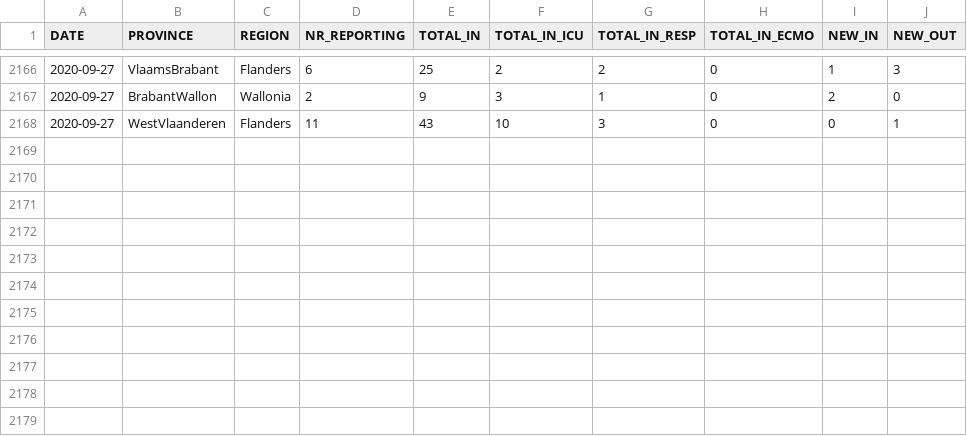
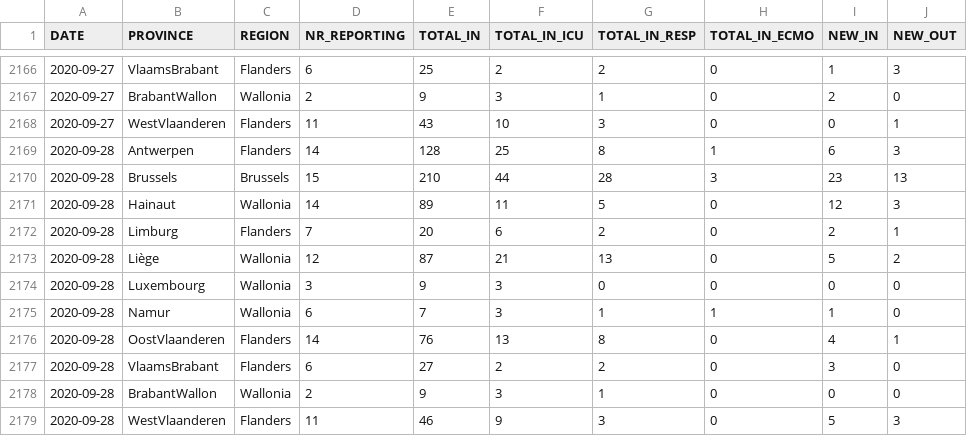
Before and after one commit to pdebuyl/sciensano-covid-19-data, a CSV file: data/COVID19BE_HOSP.csv, drawn as a sheet; only a part is shown, gaps mark what is left out; the diff names each change by its address in the sheet, - before the commit and + after, or states it on an @@ line.

Commit message:
update data

```diff
--- a/data/COVID19BE_HOSP.csv
+++ b/data/COVID19BE_HOSP.csv
+row 2169: 2020-09-28 | Antwerpen | Flanders | 14 | 128 | 25 | 8 | 1 | 6 | 3
+row 2170: 2020-09-28 | Brussels | Brussels | 15 | 210 | 44 | 28 | 3 | 23 | 13
+row 2171: 2020-09-28 | Hainaut | Wallonia | 14 | 89 | 11 | 5 | 0 | 12 | 3
+row 2172: 2020-09-28 | Limburg | Flanders | 7 | 20 | 6 | 2 | 0 | 2 | 1
+row 2173: 2020-09-28 | Liège | Wallonia | 12 | 87 | 21 | 13 | 0 | 5 | 2
+row 2174: 2020-09-28 | Luxembourg | Wallonia | 3 | 9 | 3 | 0 | 0 | 0 | 0
+row 2175: 2020-09-28 | Namur | Wallonia | 6 | 7 | 3 | 1 | 1 | 1 | 0
+row 2176: 2020-09-28 | OostVlaanderen | Flanders | 14 | 76 | 13 | 8 | 0 | 4 | 1
+row 2177: 2020-09-28 | VlaamsBrabant | Flanders | 6 | 27 | 2 | 2 | 0 | 3 | 0
+row 2178: 2020-09-28 | BrabantWallon | Wallonia | 2 | 9 | 3 | 1 | 0 | 0 | 0
+row 2179: 2020-09-28 | WestVlaanderen | Flanders | 11 | 46 | 9 | 3 | 0 | 5 | 3
```
Also changed, not shown: data/COVID19BE_CASES_MUNI_CUM.csv, data/COVID19BE_MORT.csv, 9 other files.
